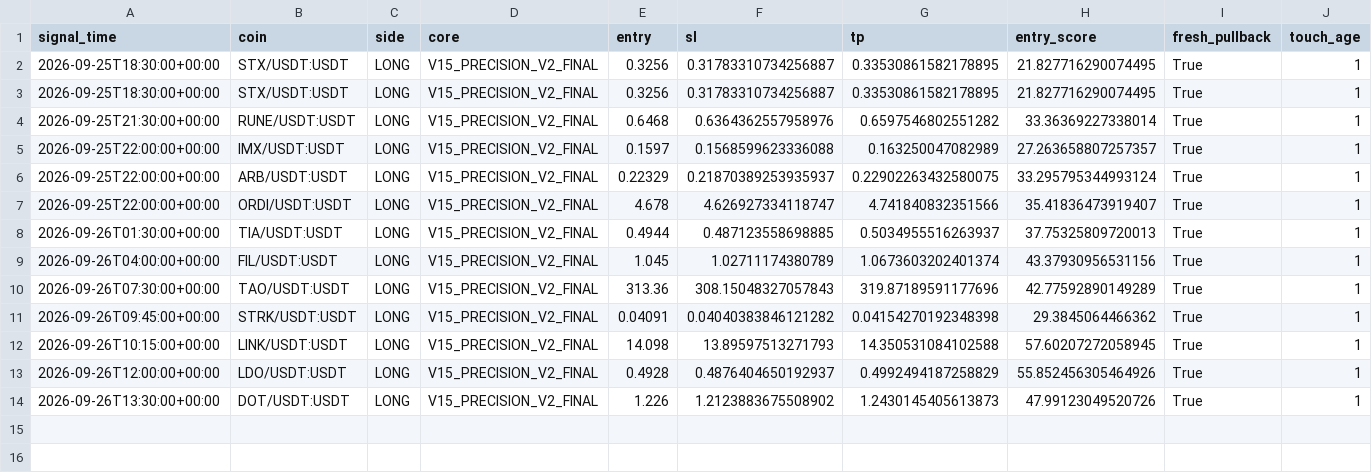
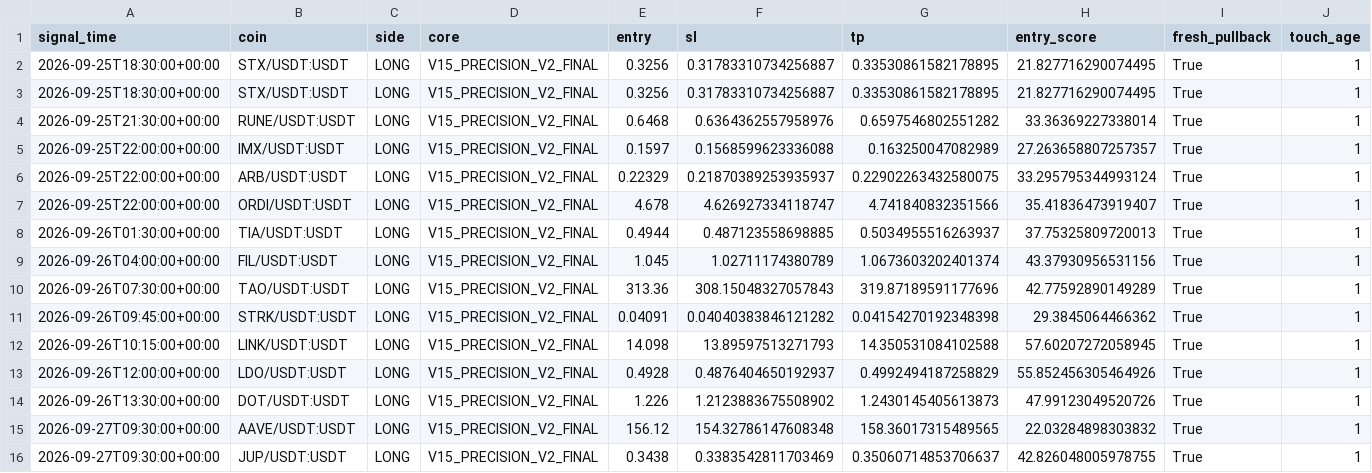
Before and after one commit to samesameagro-droid/sam-edge-v15-v8i, a CSV file: v15_1_shadow_e_signals.csv, drawn as a sheet; only a part is shown; rows hold the shown columns only; the diff names each change by its address in the sheet, - before the commit and + after, or states it on an @@ line.

```diff
--- a/v15_1_shadow_e_signals.csv
+++ b/v15_1_shadow_e_signals.csv
+row 15: 2026-09-27T09:30:00+00:00 | AAVE/USDT:USDT | LONG | V15_PRECISION_V2_FINAL | 156.12 | 154.32786147608348 | 158.36017315489565 | 22.03284898303832 | True | 1
+row 16: 2026-09-27T09:30:00+00:00 | JUP/USDT:USDT | LONG | V15_PRECISION_V2_FINAL | 0.3438 | 0.3383542811703469 | 0.35060714853706637 | 42.826048005978755 | True | 1
```
Also changed, not shown: paper_v15_trades_v2.csv, 8 other files.
